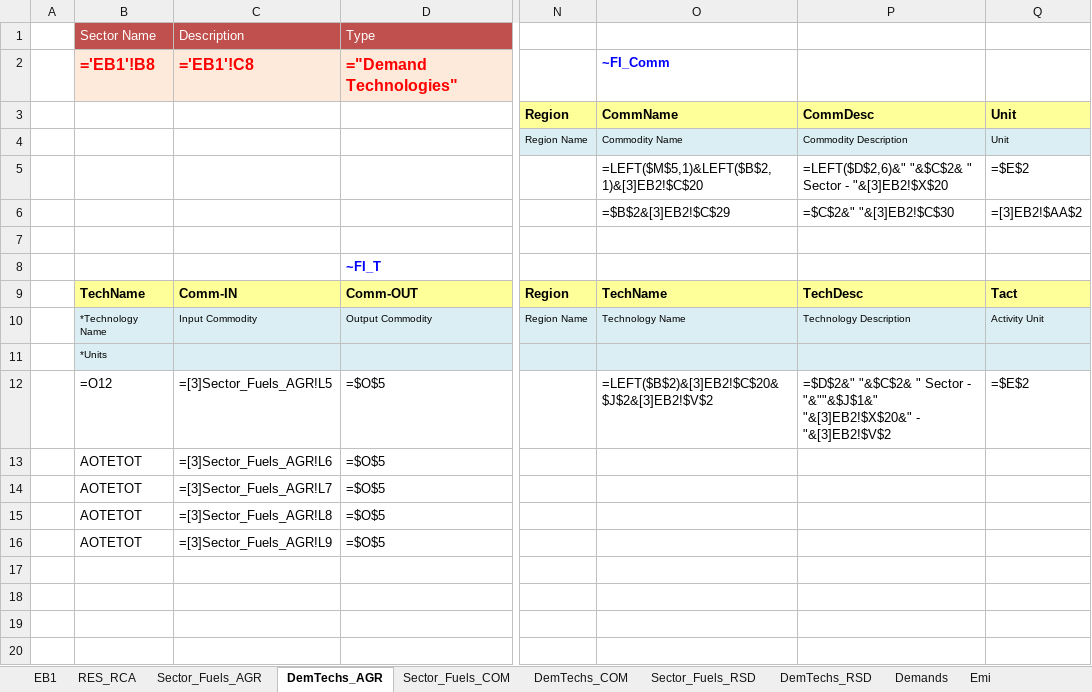
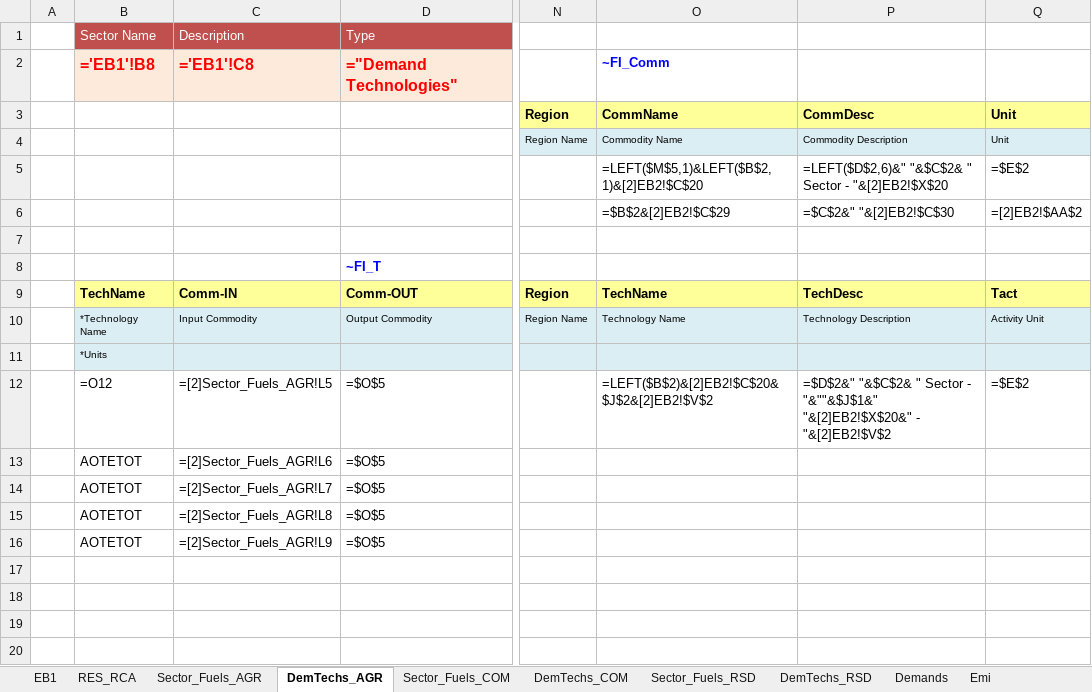
Before and after one commit to Sereyvathna14/TIMES-KH-20261015-01, an Excel workbook: VT_REG1_RCA_V12.xlsx, sheet DemTechs_AGR, drawn as a sheet; only a part is shown, gaps mark what is left out; values as stored, in another font and other column widths than the file's, no borders; formulas are shown in place of their values; charts and pictures not drawn; the diff names each change by its address in the sheet, - before the commit and + after, or states it on an @@ line.

```diff
--- a/VT_REG1_RCA_V12.xlsx (sheet DemTechs_AGR)
+++ b/VT_REG1_RCA_V12.xlsx (sheet DemTechs_AGR)
-O5: =LEFT($M$5,1)&LEFT($B$2,1)&[3]EB2!$C$20
+O5: =LEFT($M$5,1)&LEFT($B$2,1)&[2]EB2!$C$20
-P5: …Sector - "&[3]EB2!$X$20
+P5: …Sector - "&[2]EB2!$X$20
-O6: =$B$2&[3]EB2!$C$29
+O6: =$B$2&[2]EB2!$C$29
-P6: =$C$2&" "&[3]EB2!$C$30
+P6: =$C$2&" "&[2]EB2!$C$30
-Q6: =[3]EB2!$AA$2
+Q6: =[2]EB2!$AA$2
-C12 (Description): =[3]Sector_Fuels_AGR!L5
+C12 (Description): =[2]Sector_Fuels_AGR!L5
-O12: =LEFT($B$2)&[3]EB2!$C$20&$J$2&[3]EB2!$V$2
+O12: =LEFT($B$2)&[2]EB2!$C$20&$J$2&[2]EB2!$V$2
-P12: …- "&""&$J$1&" "&[3]EB2!$X$20&" - "&[3]EB2!$V$2
+P12: …- "&""&$J$1&" "&[2]EB2!$X$20&" - "&[2]EB2!$V$2
-C13 (Description): =[3]Sector_Fuels_AGR!L6
+C13 (Description): =[2]Sector_Fuels_AGR!L6
-C14 (Description): =[3]Sector_Fuels_AGR!L7
+C14 (Description): =[2]Sector_Fuels_AGR!L7
-C15 (Description): =[3]Sector_Fuels_AGR!L8
+C15 (Description): =[2]Sector_Fuels_AGR!L8
-C16 (Description): =[3]Sector_Fuels_AGR!L9
+C16 (Description): =[2]Sector_Fuels_AGR!L9
```
Also changed, not shown: sheet EB1, sheet Sector_Fuels_AGR, SubRES_TMPL/SubRES_NewTechs_02B_TRA_No_ELC.xlsx, VT_REG1_TRA_V12.xlsx, 1 other file.
